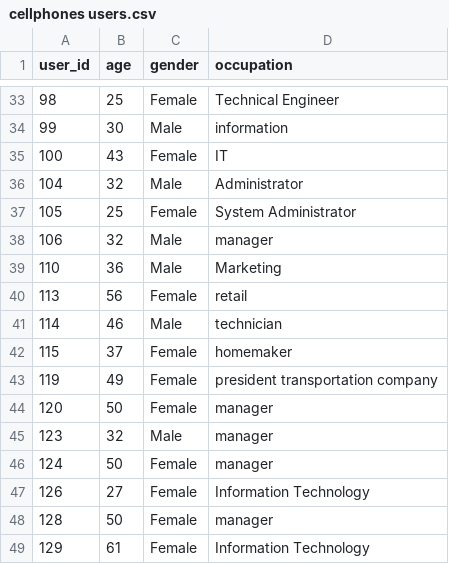
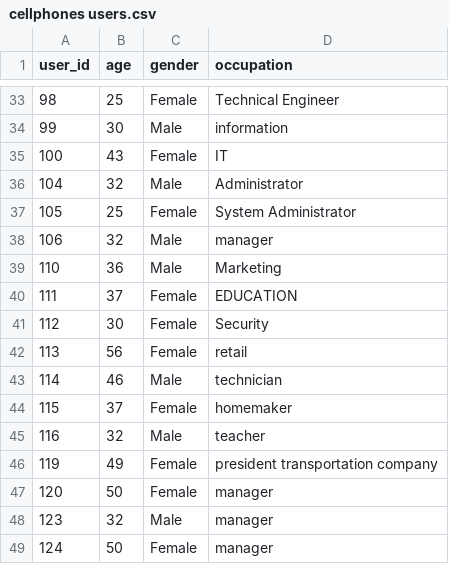
Before and after one commit to MeirNizri/Contrastive-Explanation-for-Recommender-Systems, a CSV file: datasets/cellphones users.csv, drawn as a sheet; only a part is shown, gaps mark what is left out; the shorter side is filled out with more unchanged rows; the diff covers the shown part only.

```diff
--- a/datasets/cellphones users.csv
+++ b/datasets/cellphones users.csv
@@ -39,2 +39,4 @@ user_id,age,gender,occupation
 110,36,Male,Marketing
+111,37,Female,EDUCATION
+112,30,Female,Security
 113,56,Female,retail
@@ -42,2 +44,3 @@ user_id,age,gender,occupation
 115,37,Female,homemaker
+116,32,Male,teacher
 119,49,Female,president transportation company
```
Also changed, not shown: 23 added rows elsewhere in this file, 18 other files.
